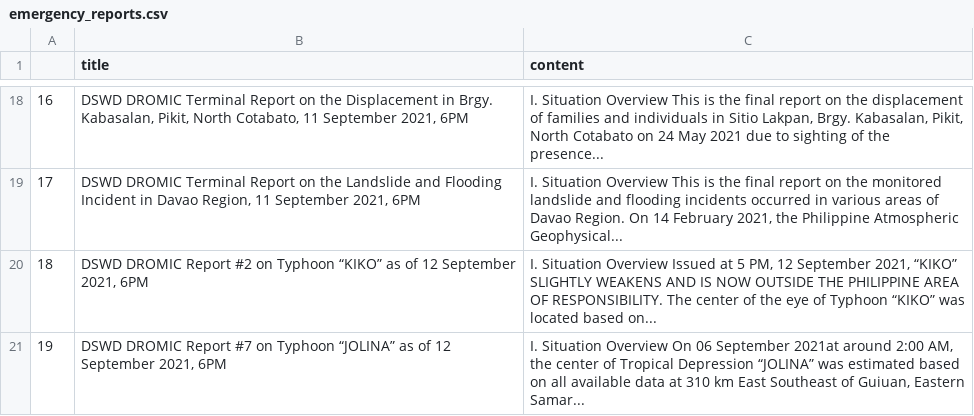
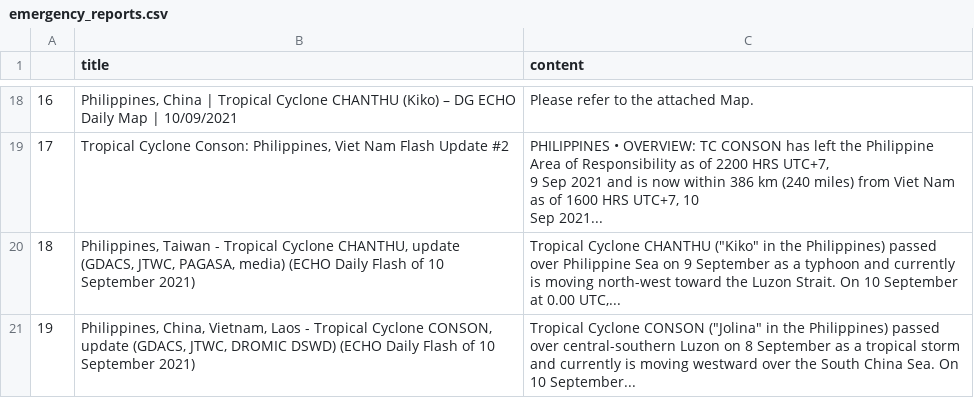
Before and after one commit to jgulane/Autoscraper-2, a CSV file: emergency_reports.csv, drawn as a sheet; only a part is shown, gaps mark what is left out; ↵ is a line break in a cell; the diff covers the shown part only; the diff names each change by its address in the sheet, - before the commit and + after, or states it on an @@ line.

```diff
--- a/emergency_reports.csv
+++ b/emergency_reports.csv
-B18 (title): DSWD DROMIC Terminal Report on the Displacement in Brgy. Kabasalan, Pikit, North Cotabato, 11 September 2021, 6PM
+B18 (title): Philippines, China | Tropical Cyclone CHANTHU (Kiko) – DG ECHO Daily Map | 10/09/2021
-C18 (content): I. Situation Overview This is the final report on the displacement of families and individuals in Sitio Lakpan, Brgy. Kabasalan, Pikit, North Cotabato on 24 May 2021 due to sighting of the presence...
+C18 (content): Please refer to the attached Map.
-B19 (title): DSWD DROMIC Terminal Report on the Landslide and Flooding Incident in Davao Region, 11 September 2021, 6PM
+B19 (title): Tropical Cyclone Conson: Philippines, Viet Nam Flash Update #2
-C19 (content): I. Situation Overview This is the final report on the monitored landslide and flooding incidents occurred in various areas of Davao Region. On 14 February 2021, the Philippine Atmospheric Geophysical...
+C19 (content): PHILIPPINES • OVERVIEW: TC CONSON has left the Philippine Area of Responsibility as of 2200 HRS UTC+7, ↵ 9 Sep 2021 and is now within 386 km (240 miles) from Viet Nam as of 1600 HRS UTC+7, 10 ↵ Sep 2021...
-B20 (title): DSWD DROMIC Report #2 on Typhoon “KIKO” as of 12 September 2021, 6PM
+B20 (title): Philippines, Taiwan - Tropical Cyclone CHANTHU, update (GDACS, JTWC, PAGASA, media) (ECHO Daily Flash of 10 September 2021)
-C20 (content): I. Situation Overview Issued at 5 PM, 12 September 2021, “KIKO” SLIGHTLY WEAKENS AND IS NOW OUTSIDE THE PHILIPPINE AREA OF RESPONSIBILITY. The center of the eye of Typhoon “KIKO” was located based on...
+C20 (content): Tropical Cyclone CHANTHU ("Kiko" in the Philippines) passed over Philippine Sea on 9 September as a typhoon and currently is moving north-west toward the Luzon Strait. On 10 September at 0.00 UTC,...
-B21 (title): DSWD DROMIC Report #7 on Typhoon “JOLINA” as of 12 September 2021, 6PM
+B21 (title): Philippines, China, Vietnam, Laos - Tropical Cyclone CONSON, update (GDACS, JTWC, DROMIC DSWD) (ECHO Daily Flash of 10 September 2021)
-C21 (content): I. Situation Overview On 06 September 2021at around 2:00 AM, the center of Tropical Depression “JOLINA” was estimated based on all available data at 310 km East Southeast of Guiuan, Eastern Samar...
+C21 (content): Tropical Cyclone CONSON ("Jolina" in the Philippines) passed over central-southern Luzon on 8 September as a tropical storm and currently is moving westward over the South China Sea. On 10 September...
```
Also changed, not shown: 31 edited cells elsewhere in this file.
